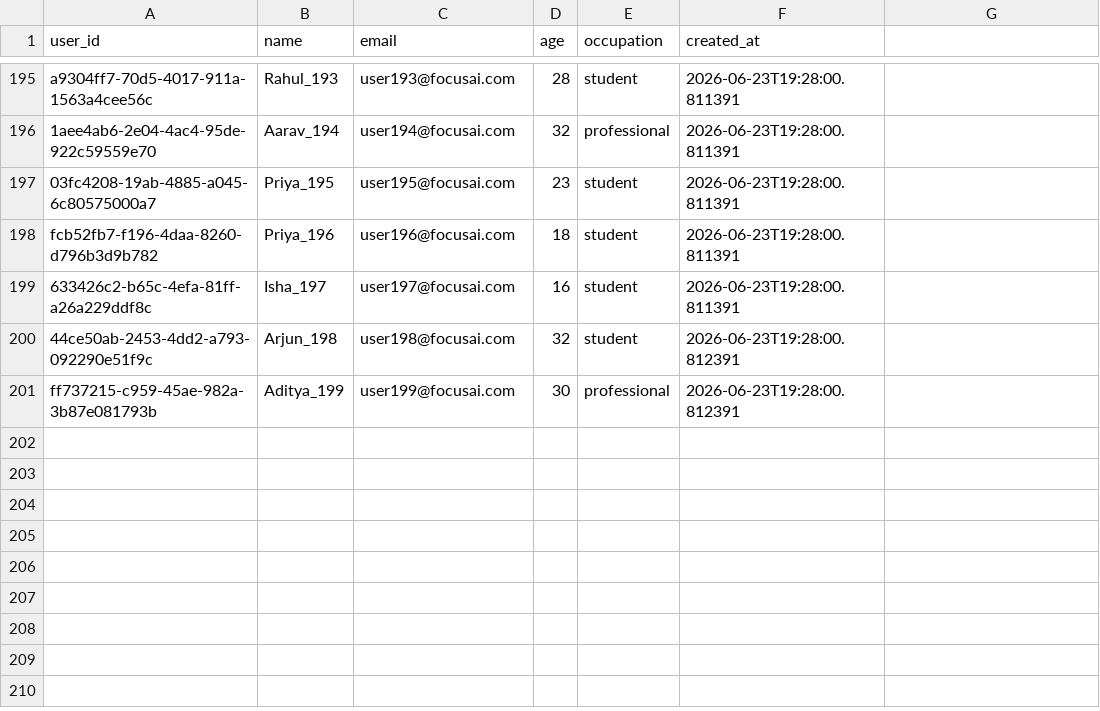
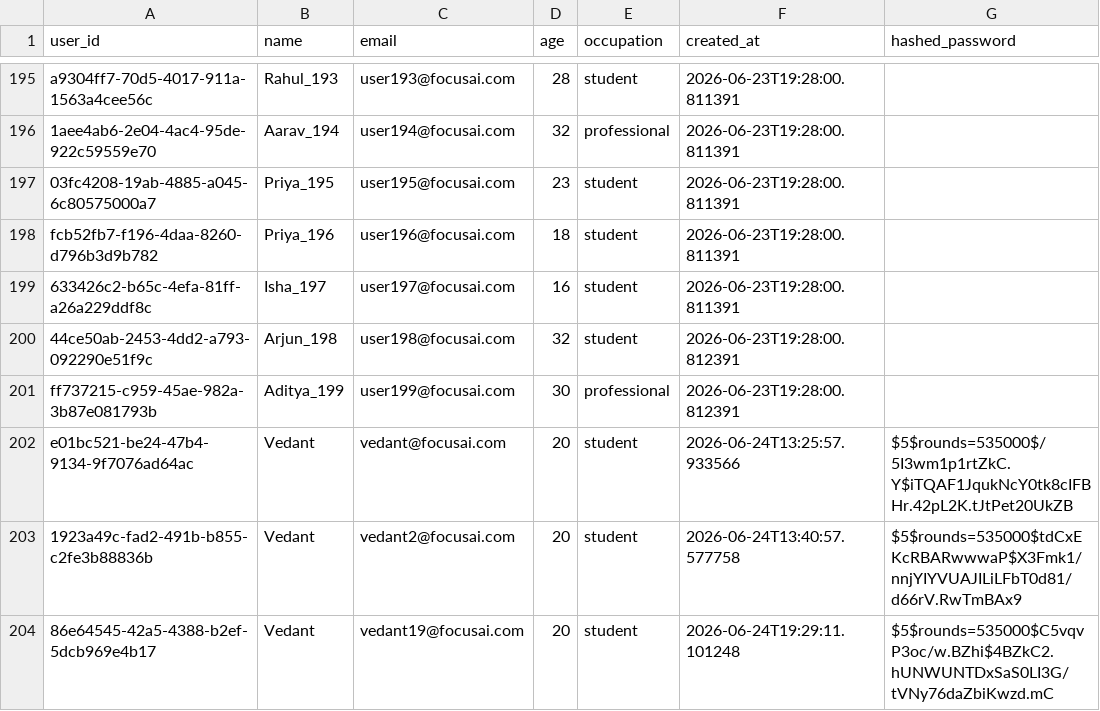
Before and after one commit to Vedantk12/focusai, a CSV file: data/raw/users.csv, drawn as a sheet; only a part is shown, gaps mark what is left out; the diff names each change by its address in the sheet, - before the commit and + after, or states it on an @@ line.

```diff
--- a/data/raw/users.csv
+++ b/data/raw/users.csv
-G1: (empty)
+G1: hashed_password
+row 202: e01bc521-be24-47b4-9134-9f7076ad64ac | Vedant | vedant@focusai.com | 20 | student | 2026-06-24T13:25:57.933566 | $5$rounds=535000$/5I3wm1p1rtZkC.Y$iTQAF1JqukNcY0tk8cIFBHr.42pL2K.tJtPet20UkZB
+row 203: 1923a49c-fad2-491b-b855-c2fe3b88836b | Vedant | vedant2@focusai.com | 20 | student | 2026-06-24T13:40:57.577758 | $5$rounds=535000$tdCxEKcRBARwwwaP$X3Fmk1/nnjYIYVUAJILiLFbT0d81/d66rV.RwTmBAx9
+row 204: 86e64545-42a5-4388-b2ef-5dcb969e4b17 | Vedant | vedant19@focusai.com | 20 | student | 2026-06-24T19:29:11.101248 | $5$rounds=535000$C5vqvP3oc/w.BZhi$4BZkC2.hUNWUNTDxSaS0LI3G/tVNy76daZbiKwzd.mC
```
Also changed, not shown: 11 other files.
